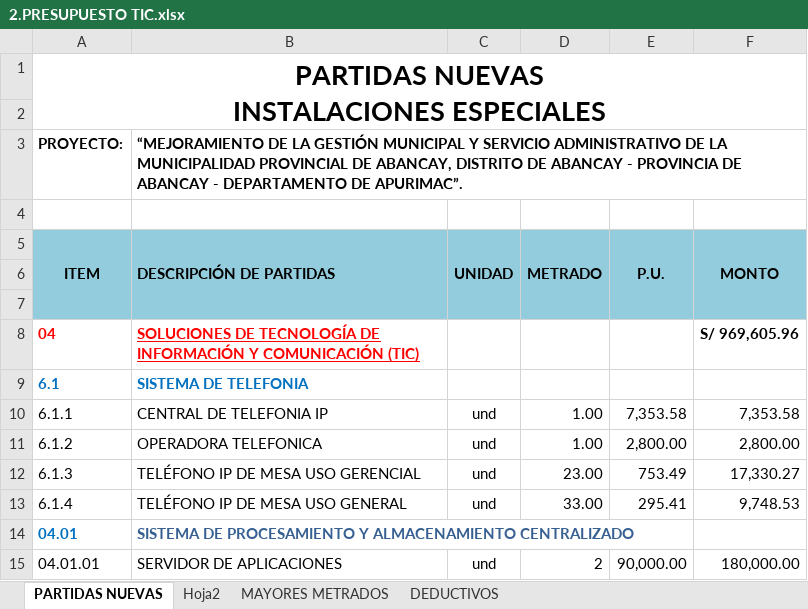
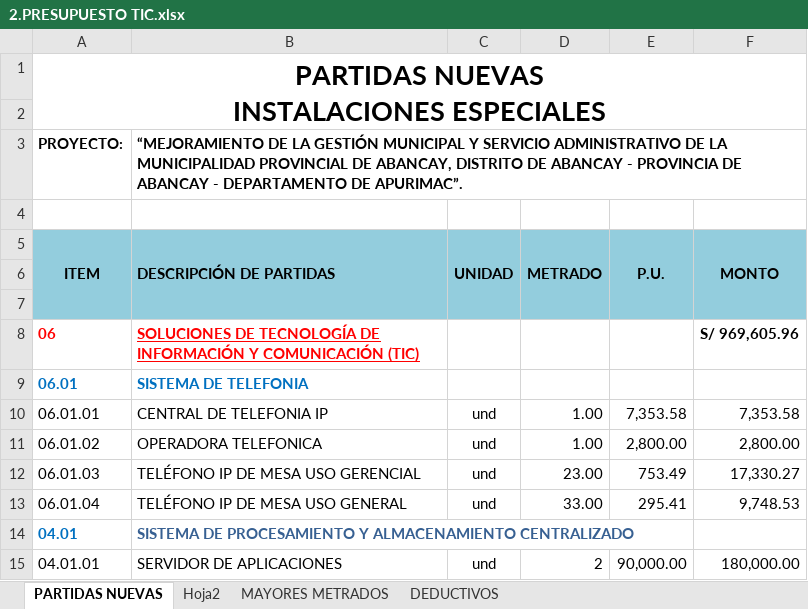
Before and after one commit to mrlivano/TIC-PALACIO, an Excel workbook: AMPLIACION 05 TIC/02. PRESUPUESTO TIC/2.PRESUPUESTO TIC.xlsx, sheet PARTIDAS NUEVAS, drawn as a sheet; only a part is shown; values as stored, in another font and other column widths than the file's, no borders; charts and pictures and conditional formats not drawn; the diff names each change by its address in the sheet, - before the commit and + after, or states it on an @@ line.

```diff
--- a/AMPLIACION 05 TIC/02. PRESUPUESTO TIC/2.PRESUPUESTO TIC.xlsx (sheet PARTIDAS NUEVAS)
+++ b/AMPLIACION 05 TIC/02. PRESUPUESTO TIC/2.PRESUPUESTO TIC.xlsx (sheet PARTIDAS NUEVAS)
-A8 (ITEM): 04
+A8 (ITEM): 06
-A9 (ITEM): 6.1
+A9 (ITEM): 06.01
-A10 (ITEM): 6.1.1
+A10 (ITEM): 06.01.01
-A11 (ITEM): 6.1.2
+A11 (ITEM): 06.01.02
-A12 (ITEM): 6.1.3
+A12 (ITEM): 06.01.03
-A13 (ITEM): 6.1.4
+A13 (ITEM): 06.01.04
```
